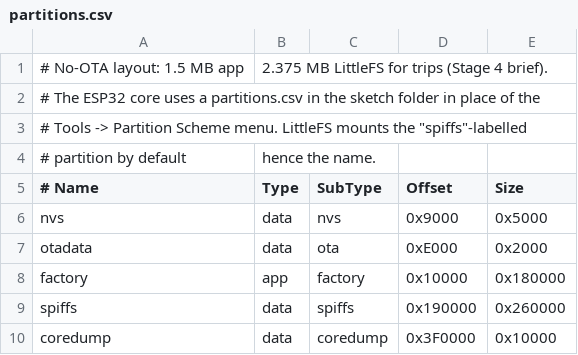
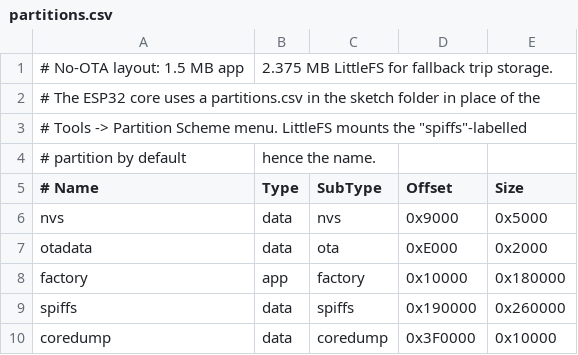
Before and after one commit to RedEvoRS/esp32-gps-mileage-tracker, a CSV file: firmware/04_trip_logger/partitions.csv, drawn as a sheet.

```diff
--- a/firmware/04_trip_logger/partitions.csv
+++ b/firmware/04_trip_logger/partitions.csv
@@ -1,2 +1,2 @@
-# No-OTA layout: 1.5 MB app, 2.375 MB LittleFS for trips (Stage 4 brief).
+# No-OTA layout: 1.5 MB app, 2.375 MB LittleFS for fallback trip storage.
 # The ESP32 core uses a partitions.csv in the sketch folder in place of the
```
Also changed, not shown: 7 other files.
